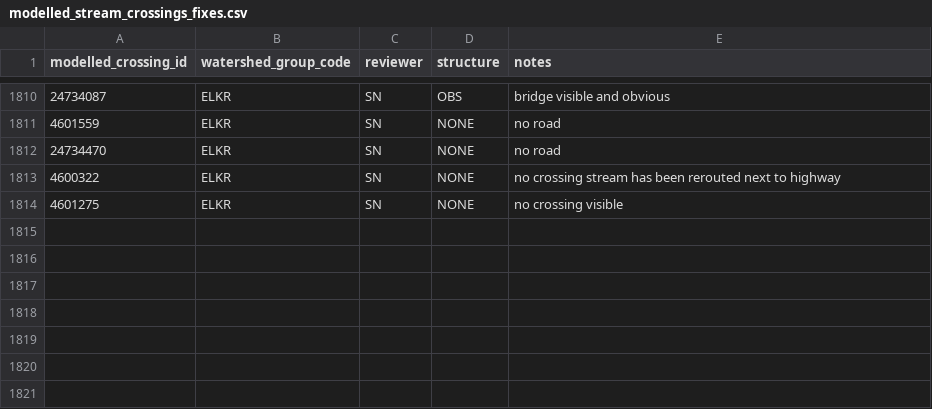
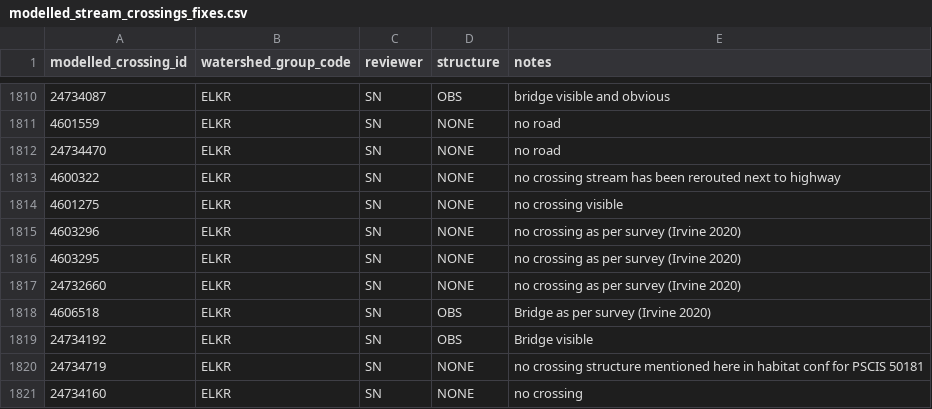
Before and after one commit to smnorris/bcfishpass, a CSV file: 01_prep/01_modelled_stream_crossings/data/modelled_stream_crossings_fixes.csv, drawn as a sheet; only a part is shown, gaps mark what is left out; the diff names each change by its address in the sheet, - before the commit and + after, or states it on an @@ line.

Commit message:
misc modelled xing fixes

```diff
--- a/01_prep/01_modelled_stream_crossings/data/modelled_stream_crossings_fixes.csv
+++ b/01_prep/01_modelled_stream_crossings/data/modelled_stream_crossings_fixes.csv
+row 1815: 4603296 | ELKR | SN | NONE | no crossing as per survey (Irvine 2020)
+row 1816: 4603295 | ELKR | SN | NONE | no crossing as per survey (Irvine 2020)
+row 1817: 24732660 | ELKR | SN | NONE | no crossing as per survey (Irvine 2020)
+row 1818: 4606518 | ELKR | SN | OBS | Bridge as per survey (Irvine 2020)
+row 1819: 24734192 | ELKR | SN | OBS | Bridge visible
+row 1820: 24734719 | ELKR | SN | NONE | no crossing structure mentioned here in habitat conf for PSCIS 50181
+row 1821: 24734160 | ELKR | SN | NONE | no crossing
```
